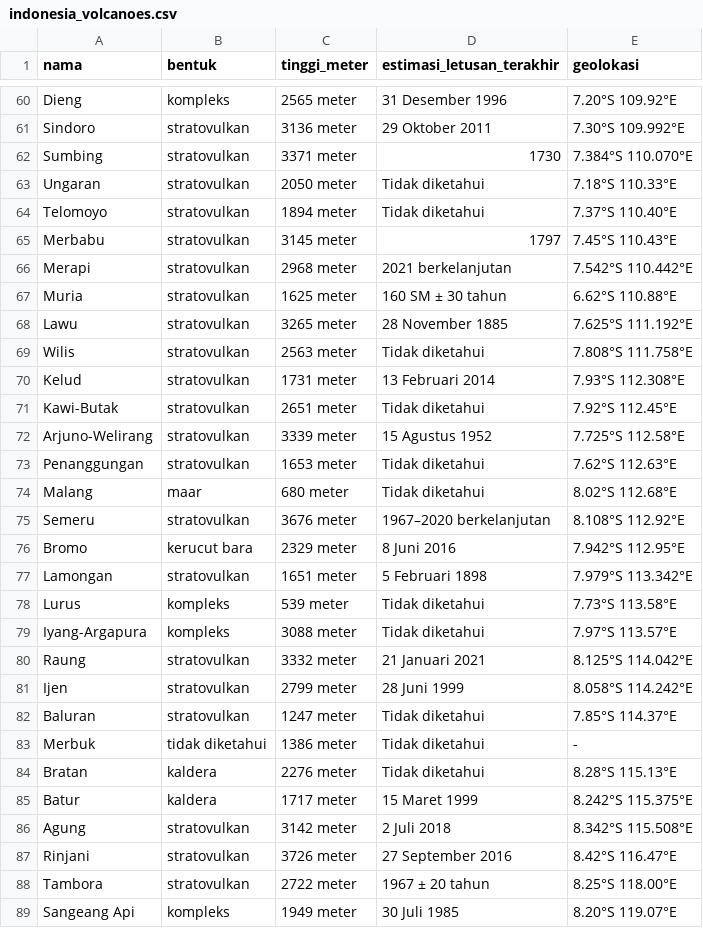
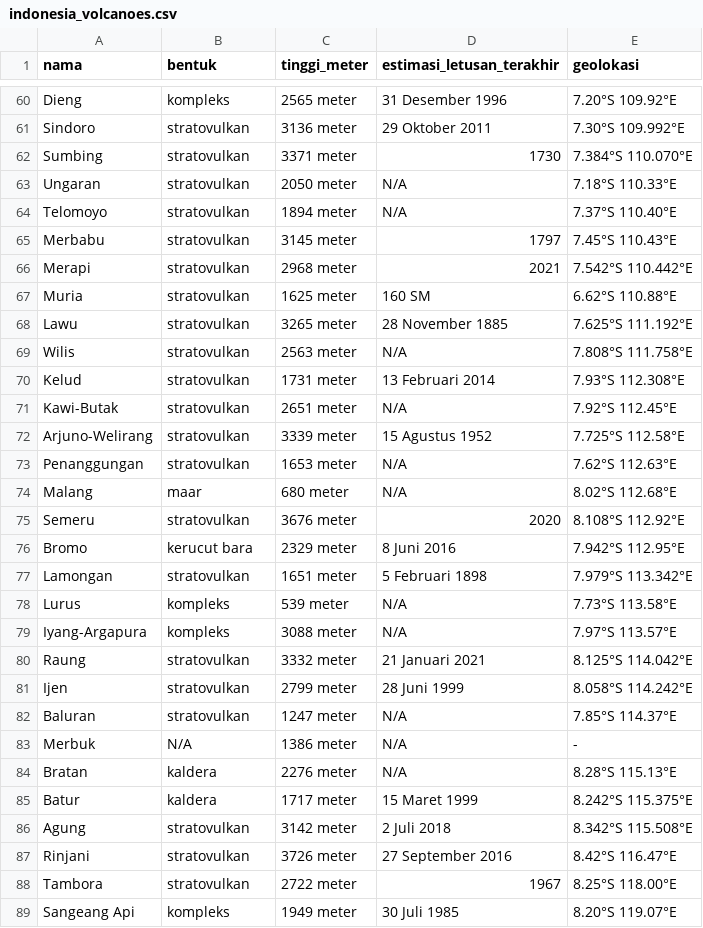
Before and after one commit to yogski/indonesian_public_data, a CSV file: csv/indonesia_volcanoes.csv, drawn as a sheet; only a part is shown, gaps mark what is left out; the diff covers the shown part only.

```diff
--- a/csv/indonesia_volcanoes.csv
+++ b/csv/indonesia_volcanoes.csv
@@ -62,24 +62,24 @@ Sindoro,stratovulkan,3136 meter,29 Oktober 2011,7.30°S 109.992°E
 Sumbing,stratovulkan,3371 meter,1730,7.384°S 110.070°E
-Ungaran,stratovulkan,2050 meter,Tidak diketahui,7.18°S 110.33°E
-Telomoyo,stratovulkan,1894 meter,Tidak diketahui,7.37°S 110.40°E
+Ungaran,stratovulkan,2050 meter,N/A,7.18°S 110.33°E
+Telomoyo,stratovulkan,1894 meter,N/A,7.37°S 110.40°E
 Merbabu,stratovulkan,3145 meter,1797,7.45°S 110.43°E
-Merapi,stratovulkan,2968 meter,2021 berkelanjutan,7.542°S 110.442°E
-Muria,stratovulkan,1625 meter,160 SM ± 30 tahun,6.62°S 110.88°E
+Merapi,stratovulkan,2968 meter,2021,7.542°S 110.442°E
+Muria,stratovulkan,1625 meter,160 SM,6.62°S 110.88°E
 Lawu,stratovulkan,3265 meter,28 November 1885,7.625°S 111.192°E
-Wilis,stratovulkan,2563 meter,Tidak diketahui,7.808°S 111.758°E
+Wilis,stratovulkan,2563 meter,N/A,7.808°S 111.758°E
 Kelud,stratovulkan,1731 meter,13 Februari 2014,7.93°S 112.308°E
-Kawi-Butak,stratovulkan,2651 meter,Tidak diketahui,7.92°S 112.45°E
+Kawi-Butak,stratovulkan,2651 meter,N/A,7.92°S 112.45°E
 Arjuno-Welirang,stratovulkan,3339 meter,15 Agustus 1952,7.725°S 112.58°E
-Penanggungan,stratovulkan,1653 meter,Tidak diketahui,7.62°S 112.63°E
-Malang,maar,680 meter,Tidak diketahui,8.02°S 112.68°E
-Semeru,stratovulkan,3676 meter,1967–2020 berkelanjutan,8.108°S 112.92°E
+Penanggungan,stratovulkan,1653 meter,N/A,7.62°S 112.63°E
+Malang,maar,680 meter,N/A,8.02°S 112.68°E
+Semeru,stratovulkan,3676 meter,2020,8.108°S 112.92°E
 Bromo,kerucut bara,2329 meter,8 Juni 2016,7.942°S 112.95°E
 Lamongan,stratovulkan,1651 meter,5 Februari 1898,7.979°S 113.342°E
-Lurus,kompleks,539 meter,Tidak diketahui,7.73°S 113.58°E
-Iyang-Argapura,kompleks,3088 meter,Tidak diketahui,7.97°S 113.57°E
+Lurus,kompleks,539 meter,N/A,7.73°S 113.58°E
+Iyang-Argapura,kompleks,3088 meter,N/A,7.97°S 113.57°E
 Raung,stratovulkan,3332 meter,21 Januari 2021,8.125°S 114.042°E
 Ijen,stratovulkan,2799 meter,28 Juni 1999,8.058°S 114.242°E
-Baluran,stratovulkan,1247 meter,Tidak diketahui,7.85°S 114.37°E
-Merbuk,tidak diketahui,1386 meter,Tidak diketahui,-
-Bratan,kaldera,2276 meter,Tidak diketahui,8.28°S 115.13°E
+Baluran,stratovulkan,1247 meter,N/A,7.85°S 114.37°E
+Merbuk,N/A,1386 meter,N/A,-
+Bratan,kaldera,2276 meter,N/A,8.28°S 115.13°E
 Batur,kaldera,1717 meter,15 Maret 1999,8.242°S 115.375°E
@@ -87,3 +87,3 @@ Agung,stratovulkan,3142 meter,2 Juli 2018,8.342°S 115.508°E
 Rinjani,stratovulkan,3726 meter,27 September 2016,8.42°S 116.47°E
-Tambora,stratovulkan,2722 meter,1967 ± 20 tahun,8.25°S 118.00°E
+Tambora,stratovulkan,2722 meter,1967,8.25°S 118.00°E
 Sangeang Api,kompleks,1949 meter,30 Juli 1985,8.20°S 119.07°E
```
Also changed, not shown: 63 edited cells elsewhere in this file, 3 other files.
